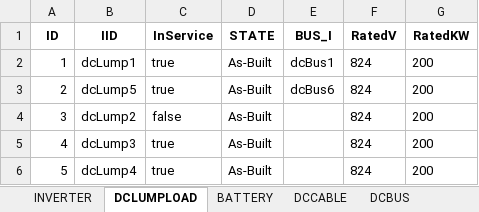
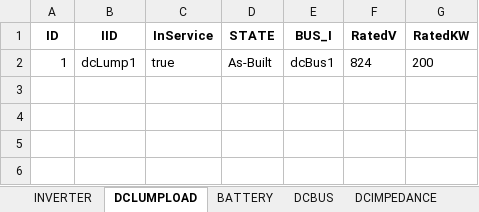
Before and after one commit to Luosipeng/output_dc_element_props, an Excel workbook: parameters.xlsx, sheet DCLUMPLOAD, drawn as a sheet; values as stored, in another font and other column widths than the file's, no borders; the diff names each change by its address in the sheet, - before the commit and + after, or states it on an @@ line.

```diff
--- a/parameters.xlsx (sheet DCLUMPLOAD)
+++ b/parameters.xlsx (sheet DCLUMPLOAD)
-sheet tab: DCCABLE
+sheet tab: DCIMPEDANCE
-row 3: 2 | dcLump5 | true | As-Built | dcBus6 | 824 | 200
-row 4: 3 | dcLump2 | false | As-Built |  | 824 | 200
-row 5: 4 | dcLump3 | true | As-Built |  | 824 | 200
-row 6: 5 | dcLump4 | true | As-Built |  | 824 | 200
```
Also changed, not shown: sheet INVERTER, sheet DCBUS, sheet BATTERY, other sheet tabs, 2 other files.
